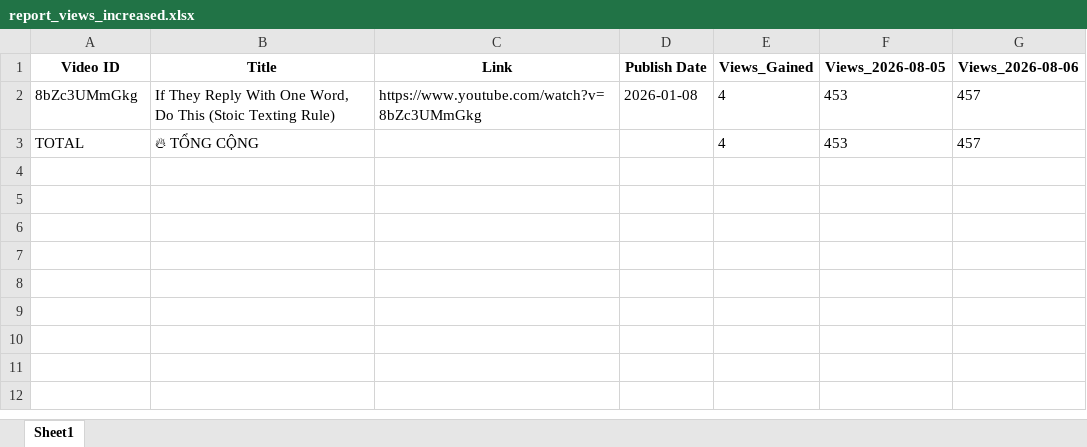
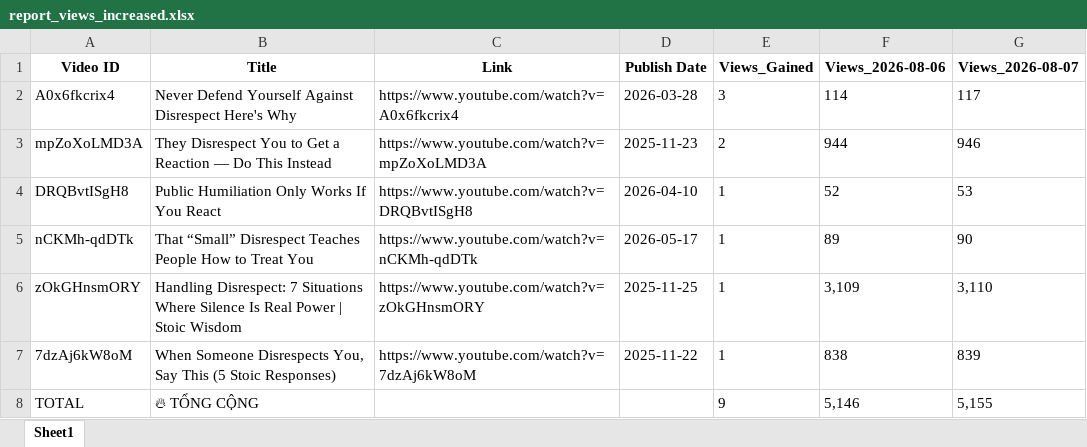
Before and after one commit to queen10022004-create/daily-views, an Excel workbook: report_views_increased.xlsx, sheet Sheet1, drawn as a sheet; values as stored, in another font and other column widths than the file's, no borders; removed rows and columns are numbered as before the commit, all else as after; the diff names each change by its address in the sheet, - before the commit and + after, or states it on an @@ line.

```diff
--- a/report_views_increased.xlsx (sheet Sheet1)
+++ b/report_views_increased.xlsx (sheet Sheet1)
-column F (Views_2026-08-05), row 3: 453
+column G (Views_2026-08-07), row 8: 5,155
-row 2: 8bZc3UMmGkg | If They Reply With One Word, Do This (Stoic Texting Rule) | https://www.youtube.com/watch?v=8bZc3UMmGkg | 2026-01-08 | 4 | 453 | 457
+row 2: A0x6fkcrix4 | Never Defend Yourself Against Disrespect Here's Why | https://www.youtube.com/watch?v=A0x6fkcrix4 | 2026-03-28 | 3 | 114 | 117
+row 3: mpZoXoLMD3A | They Disrespect You to Get a Reaction — Do This Instead | https://www.youtube.com/watch?v=mpZoXoLMD3A | 2025-11-23 | 2 | 944 | 946
+row 4: DRQBvtISgH8 | Public Humiliation Only Works If You React | https://www.youtube.com/watch?v=DRQBvtISgH8 | 2026-04-10 | 1 | 52 | 53
+row 5: nCKMh-qdDTk | That “Small” Disrespect Teaches People How to Treat You | https://www.youtube.com/watch?v=nCKMh-qdDTk | 2026-05-17 | 1 | 89 | 90
+row 6: zOkGHnsmORY | Handling Disrespect: 7 Situations Where Silence Is Real Power | Stoic Wisdom | https://www.youtube.com/watch?v=zOkGHnsmORY | 2025-11-25 | 1 | 3,109 | 3,110
+row 7: 7dzAj6kW8oM | When Someone Disrespects You, Say This (5 Stoic Responses) | https://www.youtube.com/watch?v=7dzAj6kW8oM | 2025-11-22 | 1 | 838 | 839
-E8 (Views_Gained): 4
+E8 (Views_Gained): 9
-F8 (Views_2026-08-06): 457
+F8 (Views_2026-08-06): 5,146
```
Also changed, not shown: history_stoicether.xlsx.
